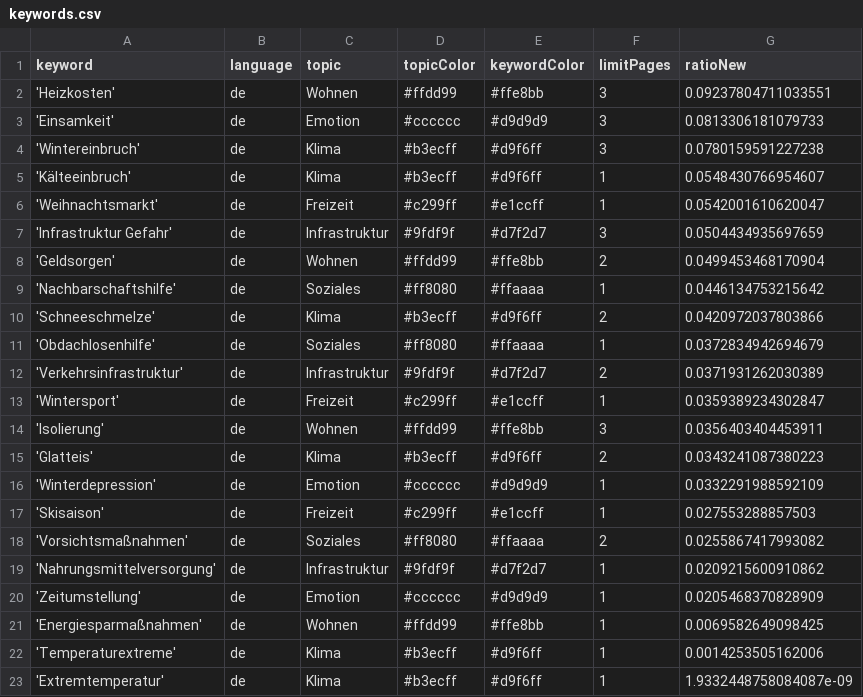
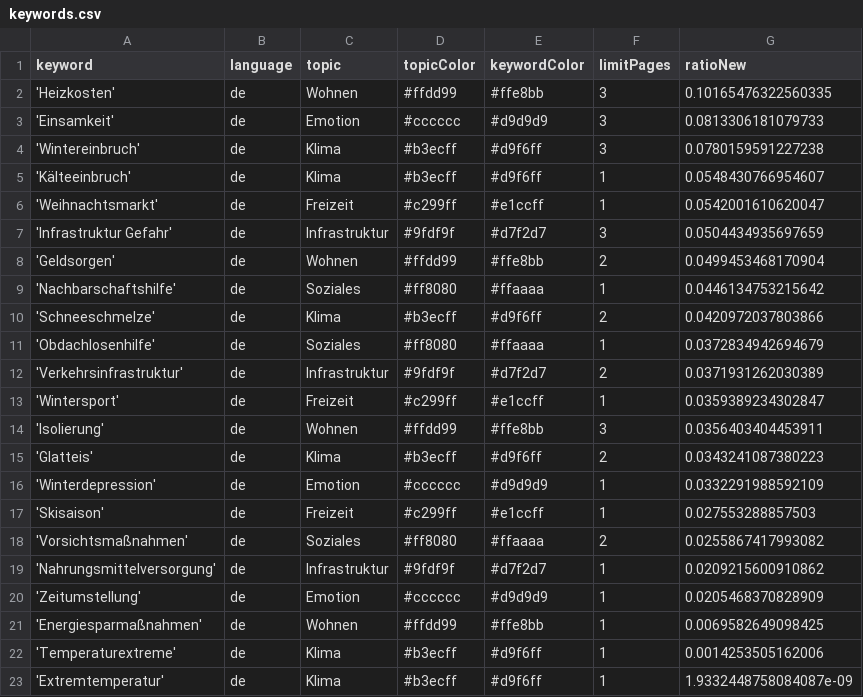
Before and after one commit to hb219-news/winterIsComing2, a CSV file: keywords.csv, drawn as a sheet.

```diff
--- a/keywords.csv
+++ b/keywords.csv
@@ -1,3 +1,3 @@
 keyword,language,topic,topicColor,keywordColor,limitPages,ratioNew
-'Heizkosten',de,Wohnen,#ffdd99,#ffe8bb,3,0.09237804711033551
+'Heizkosten',de,Wohnen,#ffdd99,#ffe8bb,3,0.10165476322560335
 'Einsamkeit',de,Emotion,#cccccc,#d9d9d9,3,0.0813306181079733
```
Also changed, not shown: csv/news_2024_09.csv.
